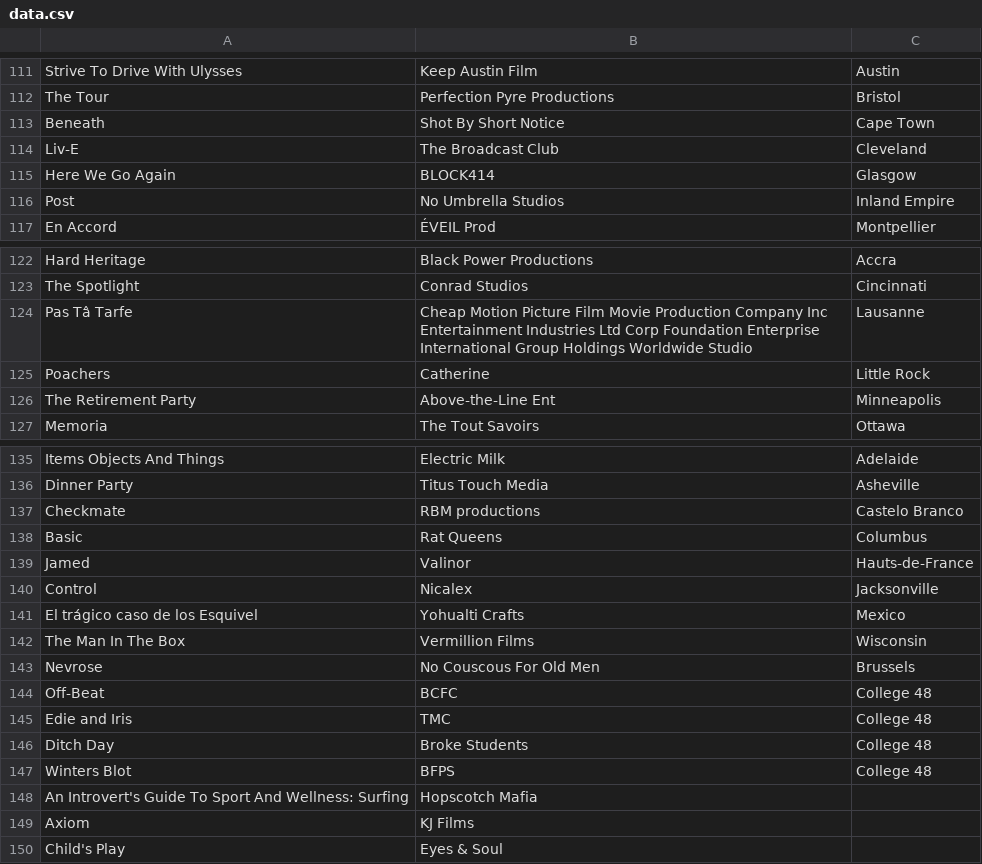
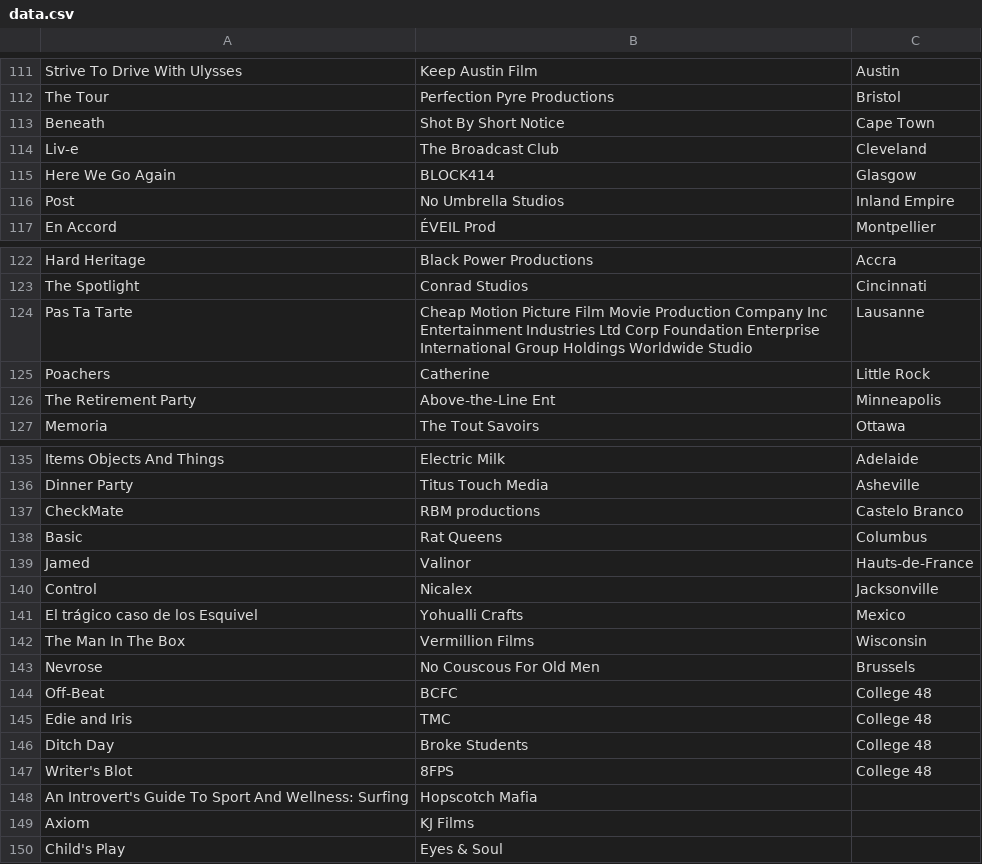
Before and after one commit to mariogeiger/48hfp-arena, a CSV file: data.csv, drawn as a sheet; only a part is shown, gaps mark what is left out; the diff covers the shown part only; the diff names each change by its address in the sheet, - before the commit and + after, or states it on an @@ line.

```diff
--- a/data.csv
+++ b/data.csv
-A114: Liv-E
+A114: Liv-e
-A124: Pas Tâ Tarfe
+A124: Pas Ta Tarte
-A137: Checkmate
+A137: CheckMate
-B141: Yohualti Crafts
+B141: Yohualli Crafts
-A147: Winters Blot
+A147: Writer's Blot
-B147: BFPS
+B147: 8FPS
```
Also changed, not shown: 11 edited cells elsewhere in this file.
